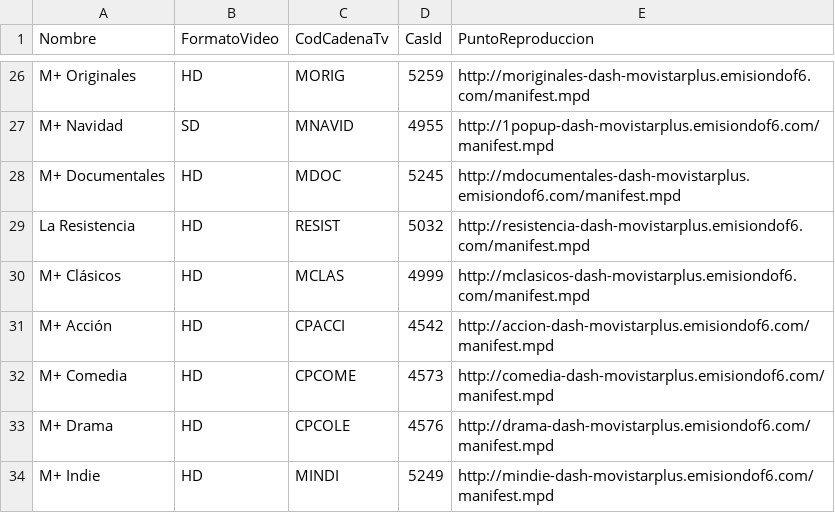
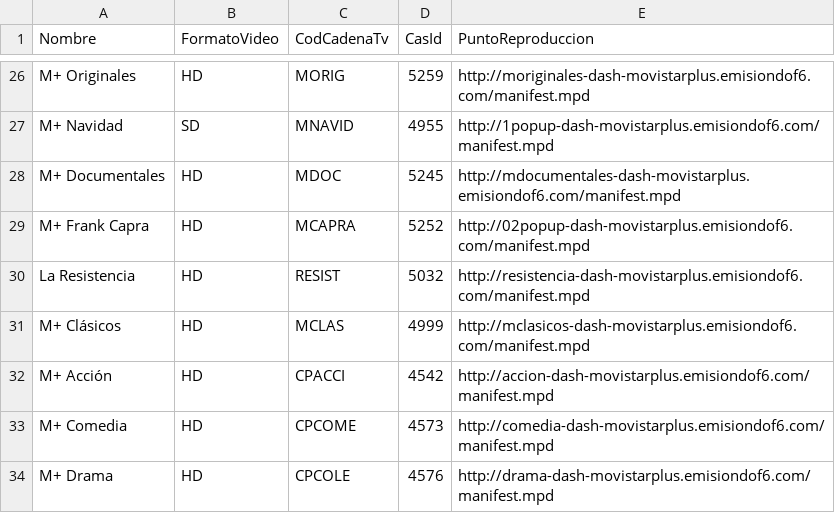
Before and after one commit to alicatesTEAM/Mfeed, a CSV file: ott.csv, drawn as a sheet; only a part is shown, gaps mark what is left out; the shorter side is filled out with more unchanged rows.

```diff
--- a/ott.csv
+++ b/ott.csv
@@ -28,2 +28,3 @@ M+ Navidad,SD,MNAVID,4955,http://1popup-dash-movistarplus.emisiondof6.com/manife
 M+ Documentales,HD,MDOC,5245,http://mdocumentales-dash-movistarplus.emisiondof6.com/manifest.mpd
+M+ Frank Capra,HD,MCAPRA,5252,http://02popup-dash-movistarplus.emisiondof6.com/manifest.mpd
 La Resistencia,HD,RESIST,5032,http://resistencia-dash-movistarplus.emisiondof6.com/manifest.mpd
```
